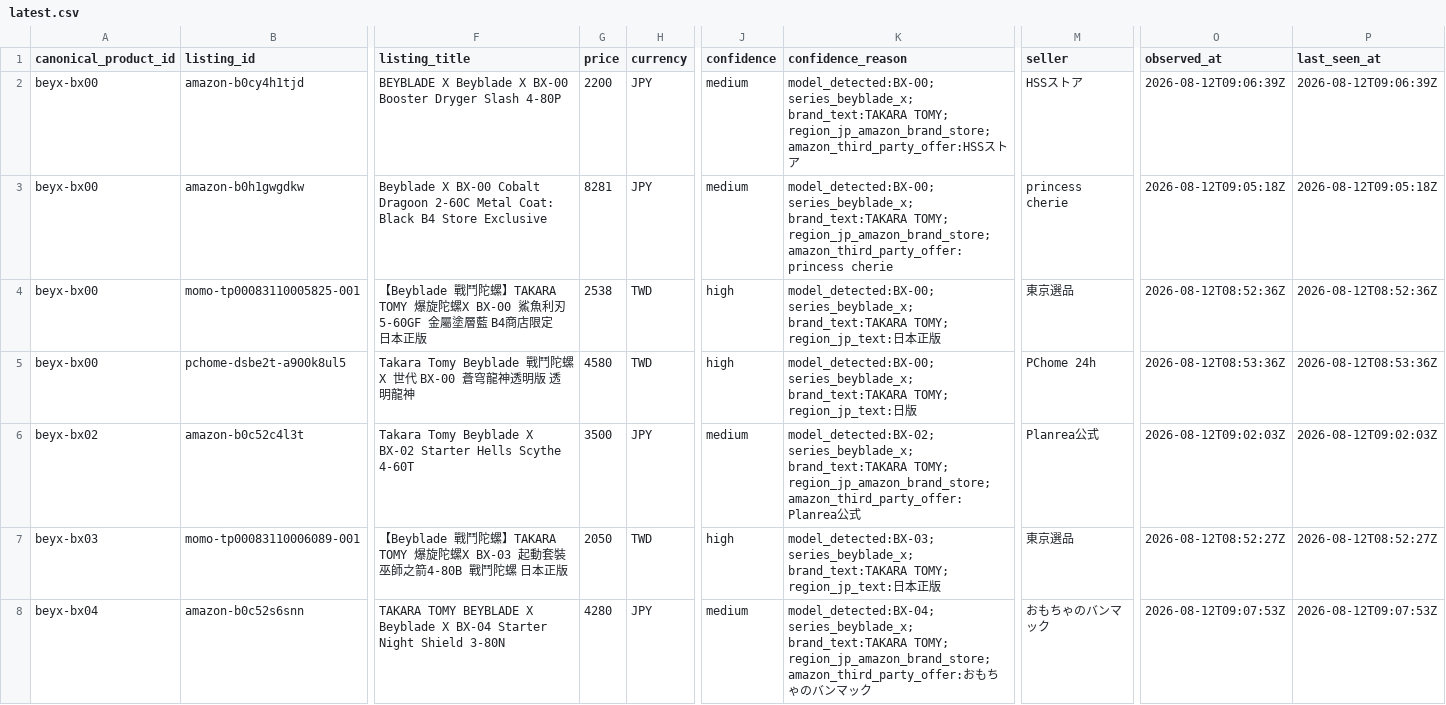
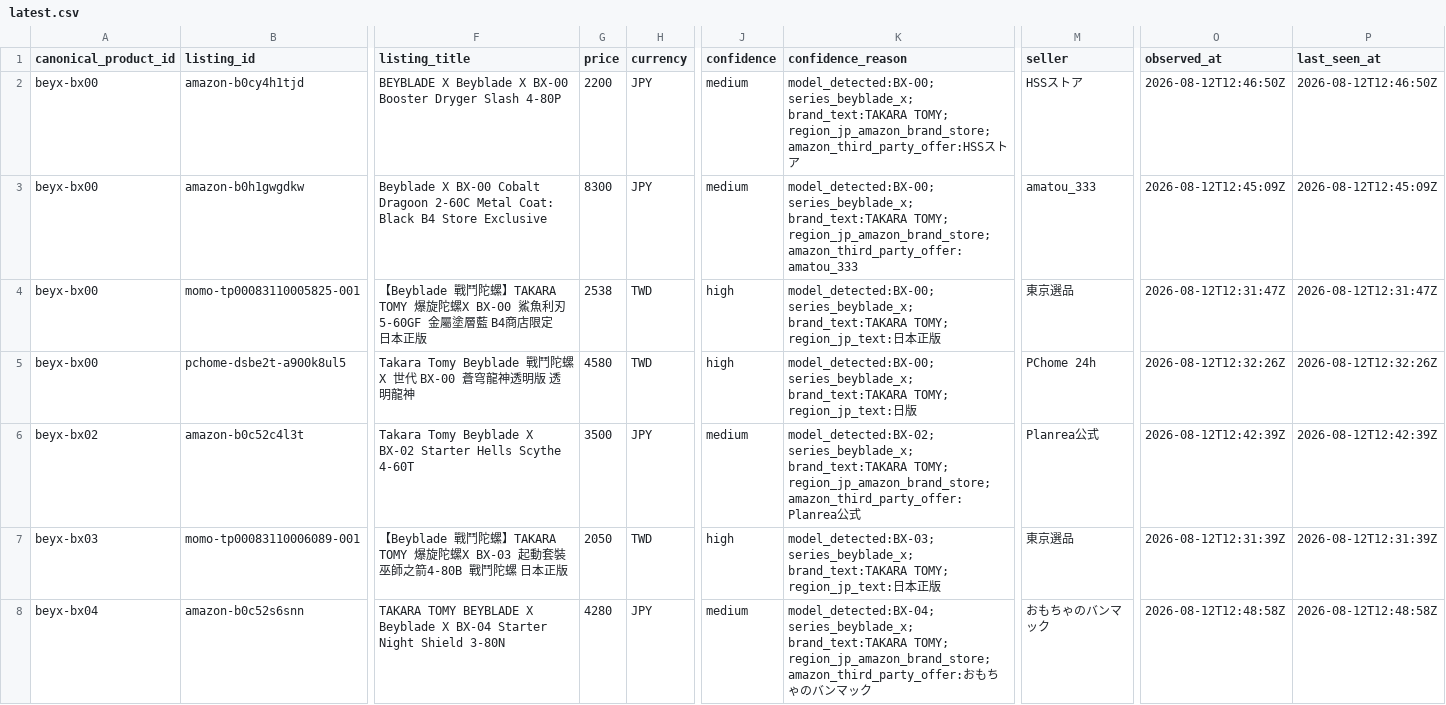
Before and after one commit to cchgene/buyblade-data, a CSV file: data/latest.csv, drawn as a sheet; only a part is shown, gaps mark what is left out; the diff covers the shown part only; the diff names each change by its address in the sheet, - before the commit and + after, or states it on an @@ line.

Commit message:
data: 自動更新價格 2026-08-12 20:50 CST

```diff
--- a/data/latest.csv
+++ b/data/latest.csv
-O2 (observed_at): 2026-08-12T09:06:39Z
+O2 (observed_at): 2026-08-12T12:46:50Z
-P2 (last_seen_at): 2026-08-12T09:06:39Z
+P2 (last_seen_at): 2026-08-12T12:46:50Z
-G3 (price): 8281
+G3 (price): 8300
-K3 (confidence_reason): …TOMY; region_jp_amazon_brand_store; amazon_third_party_offer:princess cherie
+K3 (confidence_reason): …TOMY; region_jp_amazon_brand_store; amazon_third_party_offer:amatou_333
-M3 (seller): princess cherie
+M3 (seller): amatou_333
-O3 (observed_at): 2026-08-12T09:05:18Z
+O3 (observed_at): 2026-08-12T12:45:09Z
-P3 (last_seen_at): 2026-08-12T09:05:18Z
+P3 (last_seen_at): 2026-08-12T12:45:09Z
-O4 (observed_at): 2026-08-12T08:52:36Z
+O4 (observed_at): 2026-08-12T12:31:47Z
-P4 (last_seen_at): 2026-08-12T08:52:36Z
+P4 (last_seen_at): 2026-08-12T12:31:47Z
-O5 (observed_at): 2026-08-12T08:53:36Z
+O5 (observed_at): 2026-08-12T12:32:26Z
-P5 (last_seen_at): 2026-08-12T08:53:36Z
+P5 (last_seen_at): 2026-08-12T12:32:26Z
-O6 (observed_at): 2026-08-12T09:02:03Z
+O6 (observed_at): 2026-08-12T12:42:39Z
-P6 (last_seen_at): 2026-08-12T09:02:03Z
+P6 (last_seen_at): 2026-08-12T12:42:39Z
-O7 (observed_at): 2026-08-12T08:52:27Z
+O7 (observed_at): 2026-08-12T12:31:39Z
-P7 (last_seen_at): 2026-08-12T08:52:27Z
+P7 (last_seen_at): 2026-08-12T12:31:39Z
-O8 (observed_at): 2026-08-12T09:07:53Z
+O8 (observed_at): 2026-08-12T12:48:58Z
-P8 (last_seen_at): 2026-08-12T09:07:53Z
+P8 (last_seen_at): 2026-08-12T12:48:58Z
```
Also changed, not shown: 2 removed rows and 132 edited cells elsewhere in this file, data/history-2026-08.csv.
